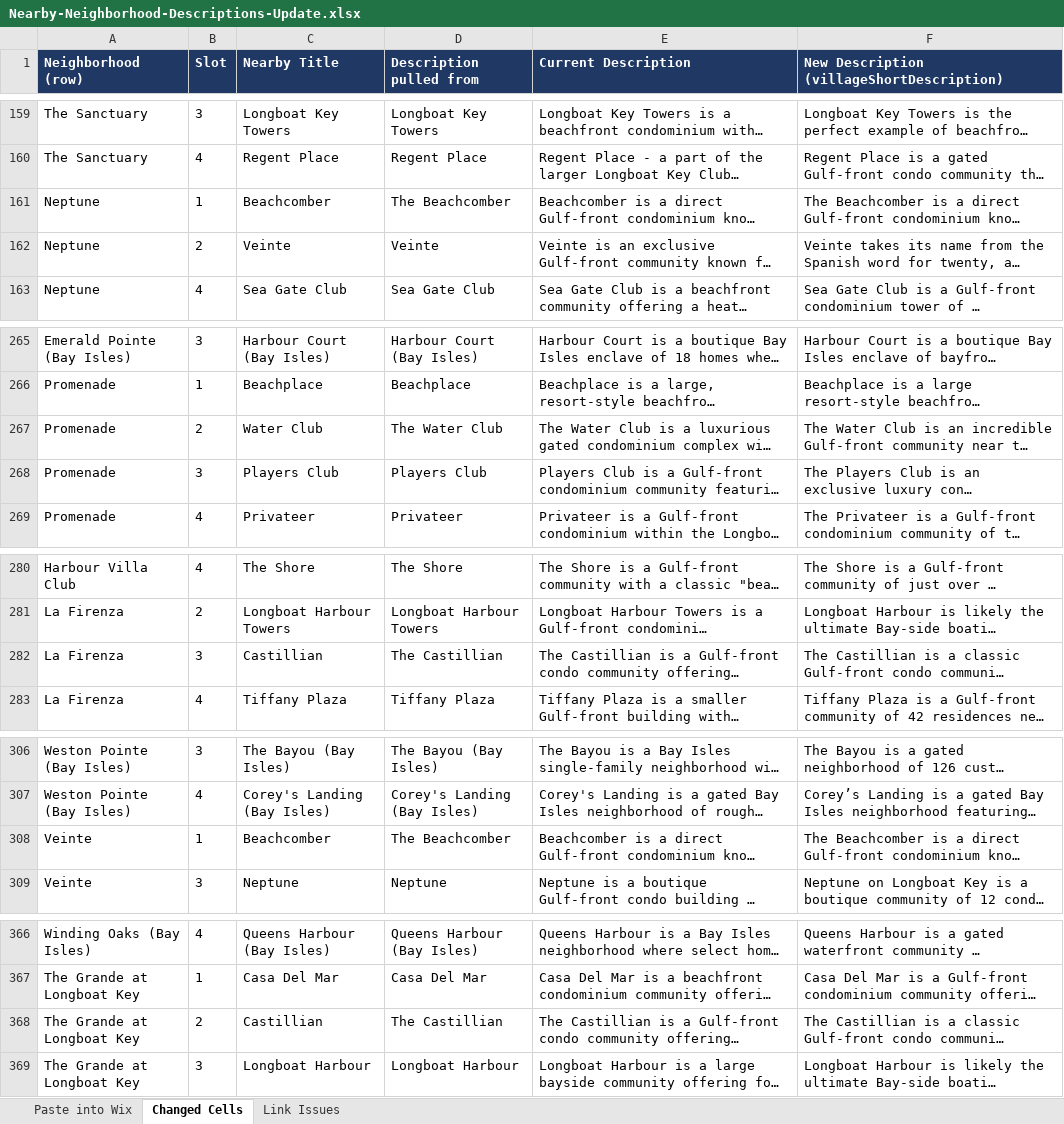
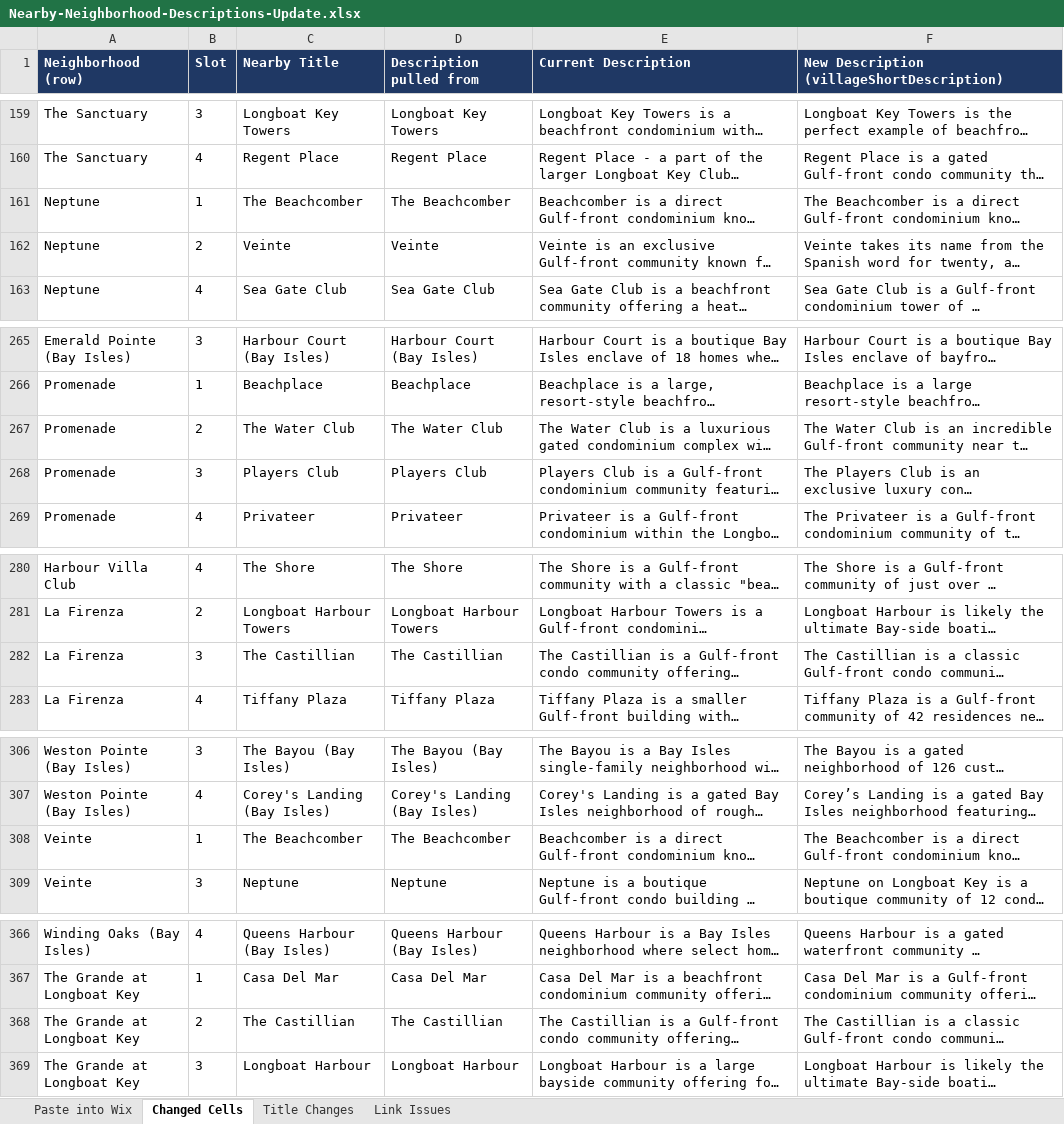
Before and after one commit to jeffreytwin/lifeinlongboatkey-listings, an Excel workbook: audit/Nearby-Neighborhood-Descriptions-Update.xlsx, sheet Changed Cells, drawn as a sheet; only a part is shown, gaps mark what is left out; long unchanged cells end in …; values as stored, in another font and other column widths than the file's, no borders; the diff covers the shown part only; the diff names each change by its address in the sheet, - before the commit and + after, or states it on an @@ line.

```diff
--- a/audit/Nearby-Neighborhood-Descriptions-Update.xlsx (sheet Changed Cells)
+++ b/audit/Nearby-Neighborhood-Descriptions-Update.xlsx (sheet Changed Cells)
+sheet tab: Title Changes
-C161 (Nearby Title): Beachcomber
+C161 (Nearby Title): The Beachcomber
-C267 (Nearby Title): Water Club
+C267 (Nearby Title): The Water Club
-C282 (Nearby Title): Castillian
+C282 (Nearby Title): The Castillian
-C308 (Nearby Title): Beachcomber
+C308 (Nearby Title): The Beachcomber
-C368 (Nearby Title): Castillian
+C368 (Nearby Title): The Castillian
```
Also changed, not shown: 13 edited cells elsewhere in this sheet, sheet Paste into Wix, 2 other files.
